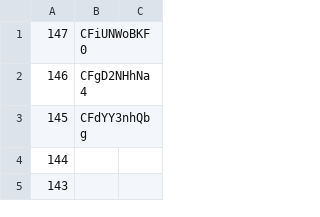
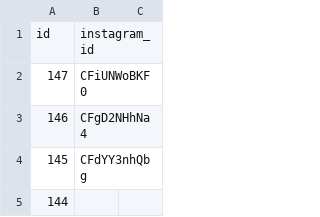
Before and after one commit to hughlang/shakespeare, a CSV file: sonnets/src/sonnets/IG-index.csv, drawn as a sheet; only a part is shown; the shorter side is filled out with more unchanged rows.

```diff
--- a/sonnets/src/sonnets/IG-index.csv
+++ b/sonnets/src/sonnets/IG-index.csv
@@ -1 +1,2 @@
+id,instagram_id
 147,CFiUNWoBKF0
```
Also changed, not shown: 2 other files.
